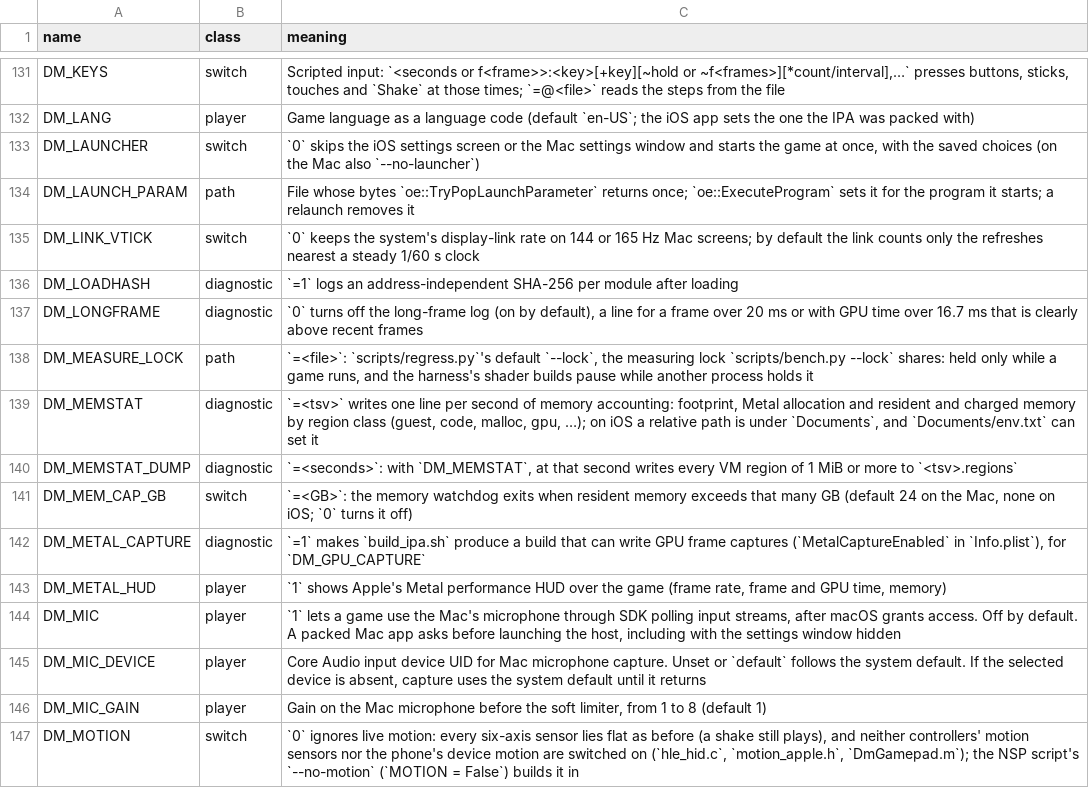
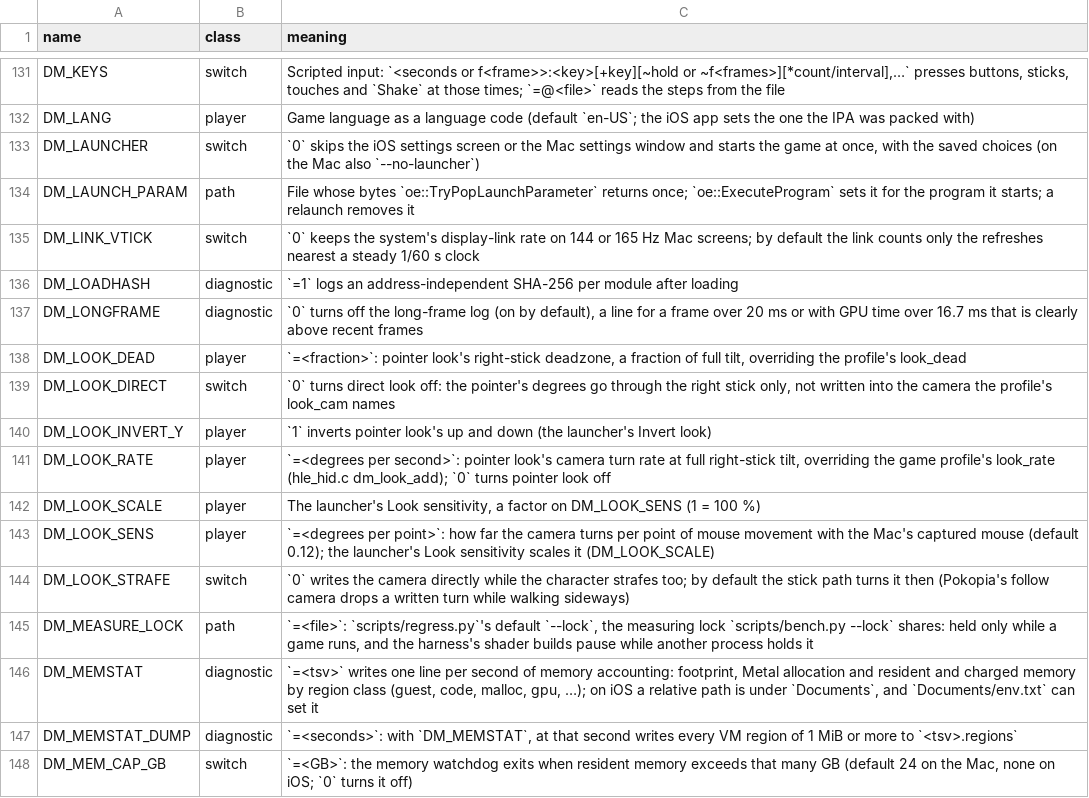
Before and after one commit to Mintrapee27/nx-build, a TSV file: docs/env_switches.tsv, drawn as a sheet; only a part is shown, gaps mark what is left out; the shorter side is filled out with more unchanged rows.

```diff
--- a/docs/env_switches.tsv
+++ b/docs/env_switches.tsv
@@ -137,2 +137,9 @@ DM_LOADHASH	diagnostic	`=1` logs an address-independent SHA-256 per module after
 DM_LONGFRAME	diagnostic	`0` turns off the long-frame log (on by default), a line for a frame over 20 ms or with GPU time over 16.7 ms that is clearly above recent frames
+DM_LOOK_DEAD	player	`=<fraction>`: pointer look's right-stick deadzone, a fraction of full tilt, overriding the profile's look_dead
+DM_LOOK_DIRECT	switch	`0` turns direct look off: the pointer's degrees go through the right stick only, not written into the camera the profile's look_cam names
+DM_LOOK_INVERT_Y	player	`1` inverts pointer look's up and down (the launcher's Invert look)
+DM_LOOK_RATE	player	`=<degrees per second>`: pointer look's camera turn rate at full right-stick tilt, overriding the game profile's look_rate (hle_hid.c dm_look_add); `0` turns pointer look off
+DM_LOOK_SCALE	player	The launcher's Look sensitivity, a factor on DM_LOOK_SENS (1 = 100 %)
+DM_LOOK_SENS	player	`=<degrees per point>`: how far the camera turns per point of mouse movement with the Mac's captured mouse (default 0.12); the launcher's Look sensitivity scales it (DM_LOOK_SCALE)
+DM_LOOK_STRAFE	switch	`0` writes the camera directly while the character strafes too; by default the stick path turns it then (Pokopia's follow camera drops a written turn while walking sideways)
 DM_MEASURE_LOCK	path	`=<file>`: `scripts/regress.py`'s default `--lock`, the measuring lock `scripts/bench.py --lock` shares: held only while a game runs, and the harness's shader builds pause while another process holds it
```
Also changed, not shown: 13 other files.
